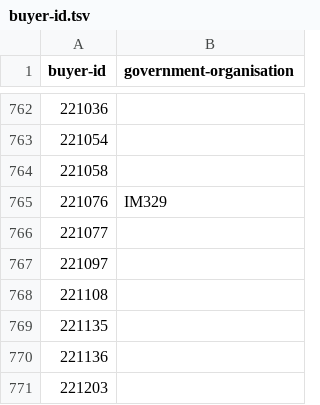
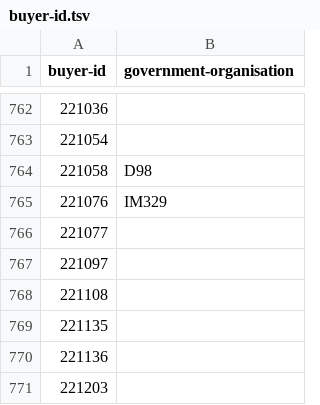
Before and after one commit to openregister/government-organisation-data, a TSV file: maps/buyer-id.tsv, drawn as a sheet; only a part is shown, gaps mark what is left out.

```diff
--- a/maps/buyer-id.tsv
+++ b/maps/buyer-id.tsv
@@ -763,3 +763,3 @@ buyer-id	government-organisation
 221054	
-221058	
+221058	D98
 221076	IM329
```
Also changed, not shown: fixup/name.tsv, maps/cloudstore-buyer.tsv, 24 other files.
